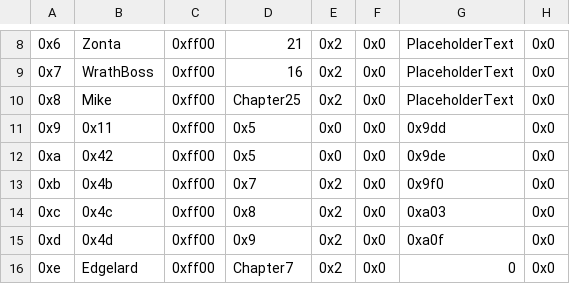
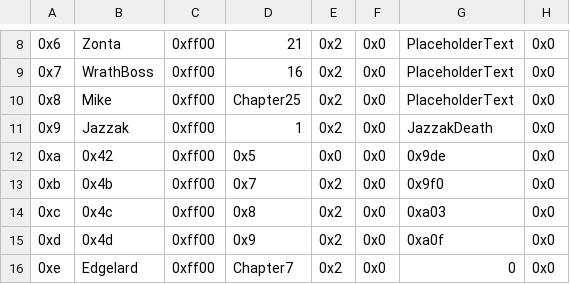
Before and after one commit to FireEmblemUniverse/VBA-Blitz-Tendency, a CSV file: Tables/FE8 Nightmare modules/Quote editors/Death Quote Editor.csv, drawn as a sheet; only a part is shown, gaps mark what is left out; the diff names each change by its address in the sheet, - before the commit and + after, or states it on an @@ line.

```diff
--- a/Tables/FE8 Nightmare modules/Quote editors/Death Quote Editor.csv
+++ b/Tables/FE8 Nightmare modules/Quote editors/Death Quote Editor.csv
-B11: 0x11
+B11: Jazzak
-D11: 0x5
+D11: 1
-E11: 0x0
+E11: 0x2
-G11: 0x9dd
+G11: JazzakDeath
```
Also changed, not shown: Tables/FE8 Nightmare modules/Chapter data editor/Chapter Data Editor.csv, Tables/FE8 Nightmare modules/Class & Character editors/FE8 Character Editor.csv, 18 other files.
